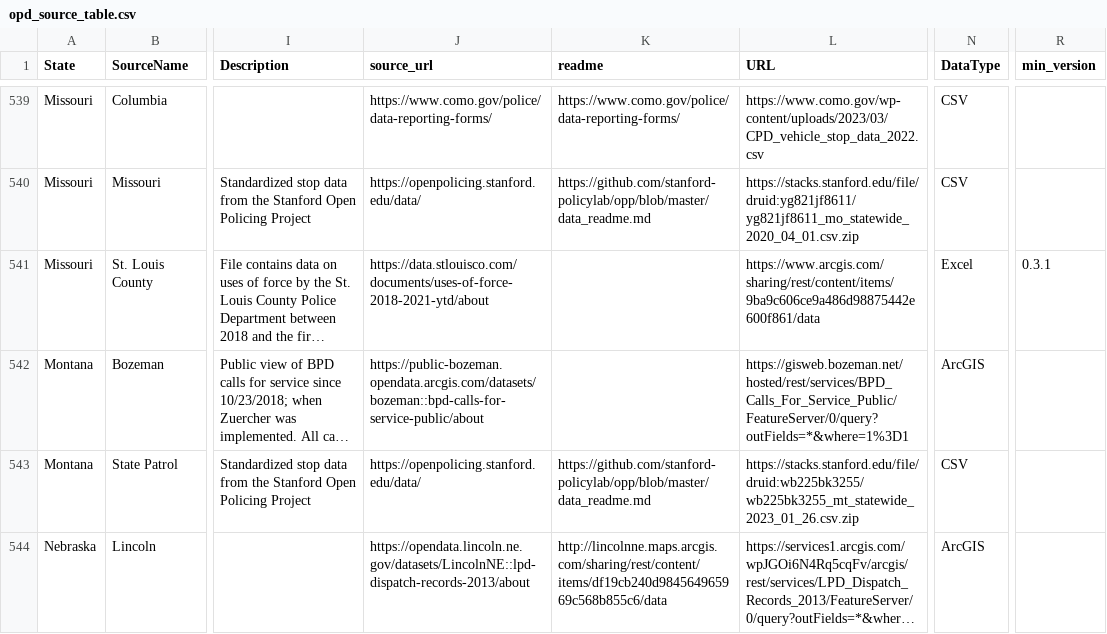
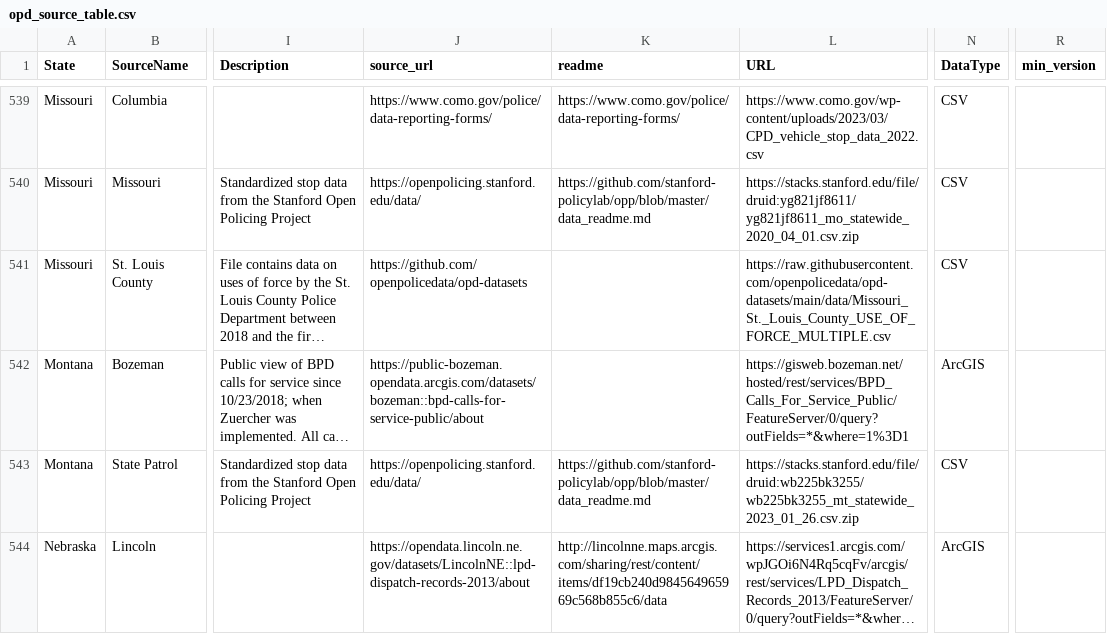
Before and after one commit to openpolicedata/opd-data, a CSV file: opd_source_table.csv, drawn as a sheet; only a part is shown, gaps mark what is left out; long unchanged cells end in …; the diff names each change by its address in the sheet, - before the commit and + after, or states it on an @@ line.

```diff
--- a/opd_source_table.csv
+++ b/opd_source_table.csv
-J541 (source_url): https://data.stlouisco.com/documents/uses-of-force-2018-2021-ytd/about
+J541 (source_url): https://github.com/openpolicedata/opd-datasets
-L541 (URL): https://www.arcgis.com/sharing/rest/content/items/9ba9c606ce9a486d98875442e600f861/data
+L541 (URL): https://raw.githubusercontent.com/openpolicedata/opd-datasets/main/data/Missouri_St._Louis_County_USE_OF_FORCE_MULTIPLE.csv
-N541 (DataType): Excel
+N541 (DataType): CSV
-R541 (min_version): 0.3.1
+R541 (min_version): (empty)
```
Also changed, not shown: outages.csv.
